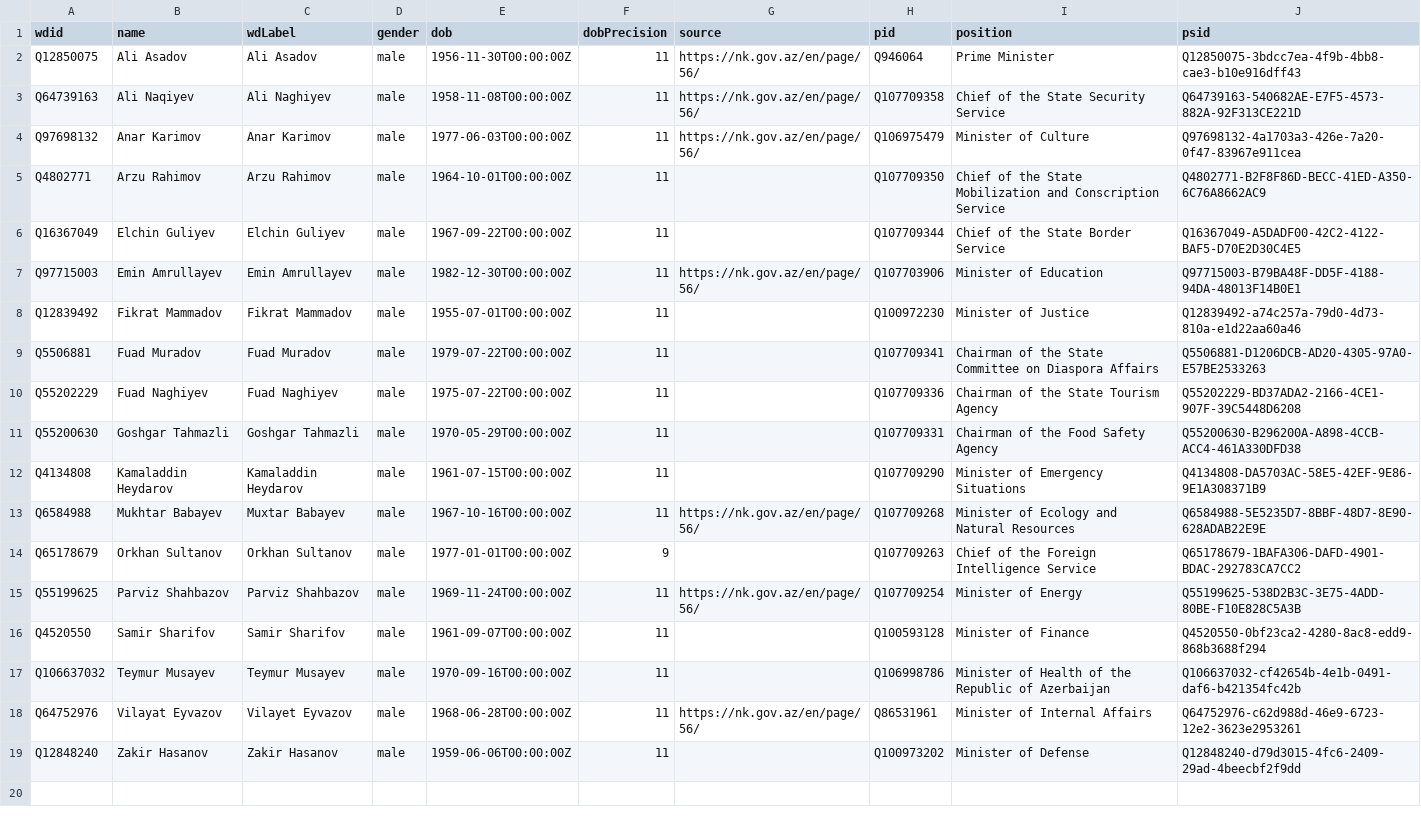
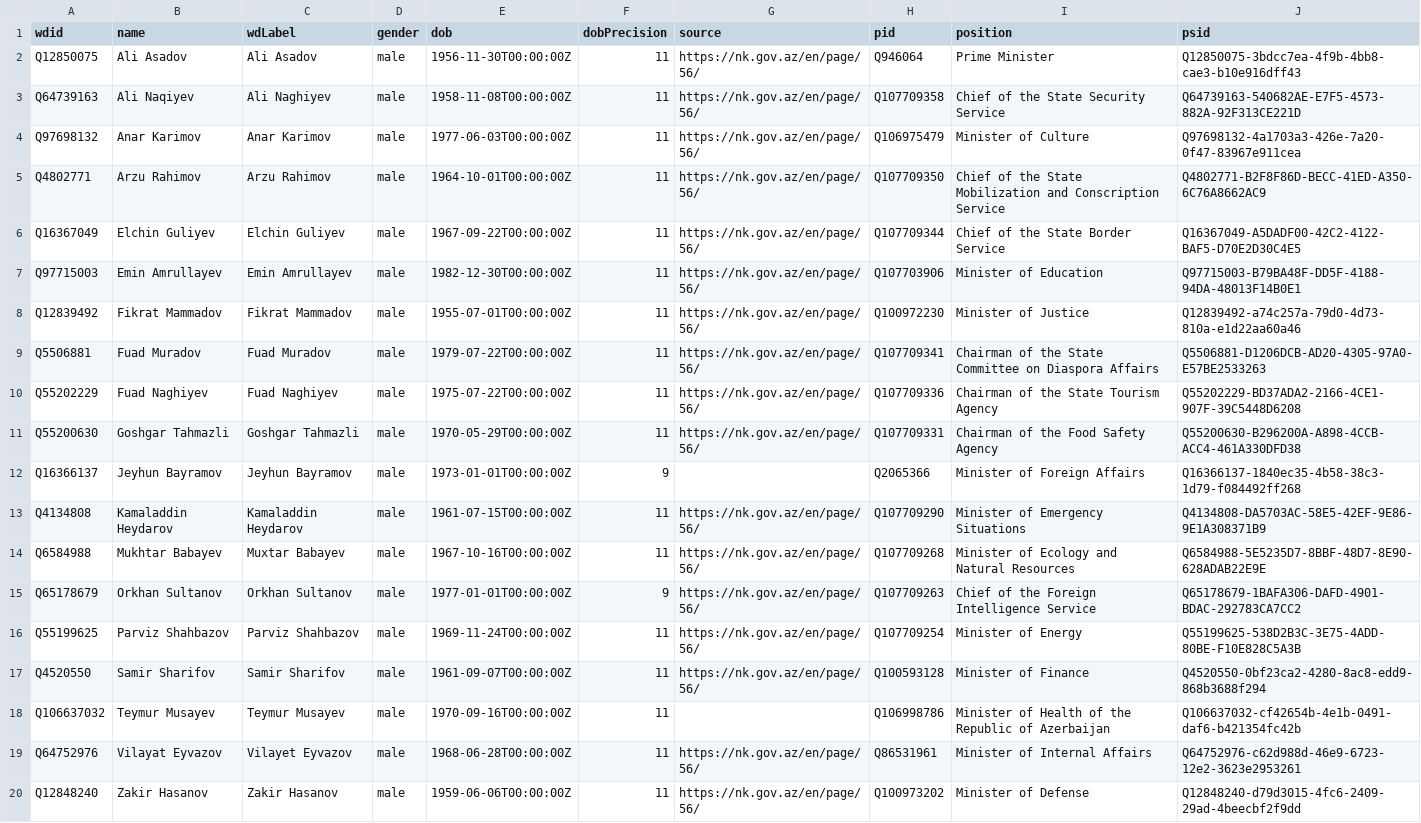
Before and after one commit to every-politician-scrapers/azerbaijan-cabinet, a CSV file: data/wikidata.csv, drawn as a sheet.

```diff
--- a/data/wikidata.csv
+++ b/data/wikidata.csv
@@ -4,16 +4,17 @@ Q64739163,Ali Naqiyev,Ali Naghiyev,male,1958-11-08T00:00:00Z,11,https://nk.gov.a
 Q97698132,Anar Karimov,Anar Karimov,male,1977-06-03T00:00:00Z,11,https://nk.gov.az/en/page/56/,Q106975479,Minister of Culture,Q97698132-4a1703a3-426e-7a20-0f47-83967e911cea
-Q4802771,Arzu Rahimov,Arzu Rahimov,male,1964-10-01T00:00:00Z,11,,Q107709350,Chief of the State Mobilization and Conscription Service,Q4802771-B2F8F86D-BECC-41ED-A350-6C76A8662AC9
-Q16367049,Elchin Guliyev,Elchin Guliyev,male,1967-09-22T00:00:00Z,11,,Q107709344,Chief of the State Border Service,Q16367049-A5DADF00-42C2-4122-BAF5-D70E2D30C4E5
+Q4802771,Arzu Rahimov,Arzu Rahimov,male,1964-10-01T00:00:00Z,11,https://nk.gov.az/en/page/56/,Q107709350,Chief of the State Mobilization and Conscription Service,Q4802771-B2F8F86D-BECC-41ED-A350-6C76A8662AC9
+Q16367049,Elchin Guliyev,Elchin Guliyev,male,1967-09-22T00:00:00Z,11,https://nk.gov.az/en/page/56/,Q107709344,Chief of the State Border Service,Q16367049-A5DADF00-42C2-4122-BAF5-D70E2D30C4E5
 Q97715003,Emin Amrullayev,Emin Amrullayev,male,1982-12-30T00:00:00Z,11,https://nk.gov.az/en/page/56/,Q107703906,Minister of Education,Q97715003-B79BA48F-DD5F-4188-94DA-48013F14B0E1
-Q12839492,Fikrat Mammadov,Fikrat Mammadov,male,1955-07-01T00:00:00Z,11,,Q100972230,Minister of Justice,Q12839492-a74c257a-79d0-4d73-810a-e1d22aa60a46
-Q5506881,Fuad Muradov,Fuad Muradov,male,1979-07-22T00:00:00Z,11,,Q107709341,Chairman of the State Committee on Diaspora Affairs,Q5506881-D1206DCB-AD20-4305-97A0-E57BE2533263
-Q55202229,Fuad Naghiyev,Fuad Naghiyev,male,1975-07-22T00:00:00Z,11,,Q107709336,Chairman of the State Tourism Agency,Q55202229-BD37ADA2-2166-4CE1-907F-39C5448D6208
-Q55200630,Goshgar Tahmazli,Goshgar Tahmazli,male,1970-05-29T00:00:00Z,11,,Q107709331,Chairman of the Food Safety Agency,Q55200630-B296200A-A898-4CCB-ACC4-461A330DFD38
-Q4134808,Kamaladdin Heydarov,Kamaladdin Heydarov,male,1961-07-15T00:00:00Z,11,,Q107709290,Minister of Emergency Situations,Q4134808-DA5703AC-58E5-42EF-9E86-9E1A308371B9
+Q12839492,Fikrat Mammadov,Fikrat Mammadov,male,1955-07-01T00:00:00Z,11,https://nk.gov.az/en/page/56/,Q100972230,Minister of Justice,Q12839492-a74c257a-79d0-4d73-810a-e1d22aa60a46
+Q5506881,Fuad Muradov,Fuad Muradov,male,1979-07-22T00:00:00Z,11,https://nk.gov.az/en/page/56/,Q107709341,Chairman of the State Committee on Diaspora Affairs,Q5506881-D1206DCB-AD20-4305-97A0-E57BE2533263
+Q55202229,Fuad Naghiyev,Fuad Naghiyev,male,1975-07-22T00:00:00Z,11,https://nk.gov.az/en/page/56/,Q107709336,Chairman of the State Tourism Agency,Q55202229-BD37ADA2-2166-4CE1-907F-39C5448D6208
+Q55200630,Goshgar Tahmazli,Goshgar Tahmazli,male,1970-05-29T00:00:00Z,11,https://nk.gov.az/en/page/56/,Q107709331,Chairman of the Food Safety Agency,Q55200630-B296200A-A898-4CCB-ACC4-461A330DFD38
+Q16366137,Jeyhun Bayramov,Jeyhun Bayramov,male,1973-01-01T00:00:00Z,9,,Q2065366,Minister of Foreign Affairs,Q16366137-1840ec35-4b58-38c3-1d79-f084492ff268
+Q4134808,Kamaladdin Heydarov,Kamaladdin Heydarov,male,1961-07-15T00:00:00Z,11,https://nk.gov.az/en/page/56/,Q107709290,Minister of Emergency Situations,Q4134808-DA5703AC-58E5-42EF-9E86-9E1A308371B9
 Q6584988,Mukhtar Babayev,Muxtar Babayev,male,1967-10-16T00:00:00Z,11,https://nk.gov.az/en/page/56/,Q107709268,Minister of Ecology and Natural Resources,Q6584988-5E5235D7-8BBF-48D7-8E90-628ADAB22E9E
-Q65178679,Orkhan Sultanov,Orkhan Sultanov,male,1977-01-01T00:00:00Z,9,,Q107709263,Chief of the Foreign Intelligence Service,Q65178679-1BAFA306-DAFD-4901-BDAC-292783CA7CC2
+Q65178679,Orkhan Sultanov,Orkhan Sultanov,male,1977-01-01T00:00:00Z,9,https://nk.gov.az/en/page/56/,Q107709263,Chief of the Foreign Intelligence Service,Q65178679-1BAFA306-DAFD-4901-BDAC-292783CA7CC2
 Q55199625,Parviz Shahbazov,Parviz Shahbazov,male,1969-11-24T00:00:00Z,11,https://nk.gov.az/en/page/56/,Q107709254,Minister of Energy,Q55199625-538D2B3C-3E75-4ADD-80BE-F10E828C5A3B
-Q4520550,Samir Sharifov,Samir Sharifov,male,1961-09-07T00:00:00Z,11,,Q100593128,Minister of Finance,Q4520550-0bf23ca2-4280-8ac8-edd9-868b3688f294
+Q4520550,Samir Sharifov,Samir Sharifov,male,1961-09-07T00:00:00Z,11,https://nk.gov.az/en/page/56/,Q100593128,Minister of Finance,Q4520550-0bf23ca2-4280-8ac8-edd9-868b3688f294
 Q106637032,Teymur Musayev,Teymur Musayev,male,1970-09-16T00:00:00Z,11,,Q106998786,Minister of Health of the Republic of Azerbaijan,Q106637032-cf42654b-4e1b-0491-daf6-b421354fc42b
 Q64752976,Vilayat Eyvazov,Vilayet Eyvazov,male,1968-06-28T00:00:00Z,11,https://nk.gov.az/en/page/56/,Q86531961,Minister of Internal Affairs,Q64752976-c62d988d-46e9-6723-12e2-3623e2953261
-Q12848240,Zakir Hasanov,Zakir Hasanov,male,1959-06-06T00:00:00Z,11,,Q100973202,Minister of Defense,Q12848240-d79d3015-4fc6-2409-29ad-4beecbf2f9dd
+Q12848240,Zakir Hasanov,Zakir Hasanov,male,1959-06-06T00:00:00Z,11,https://nk.gov.az/en/page/56/,Q100973202,Minister of Defense,Q12848240-d79d3015-4fc6-2409-29ad-4beecbf2f9dd
```
Also changed, not shown: data/diff.csv, 1 other file.
